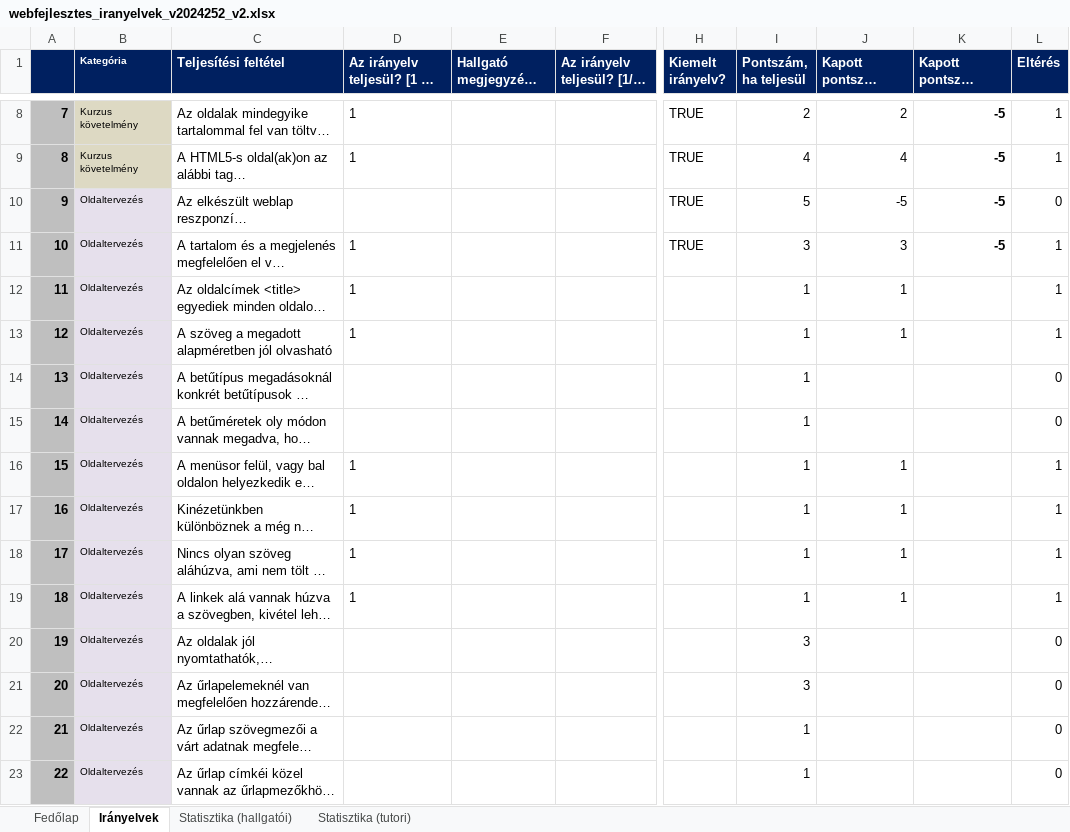
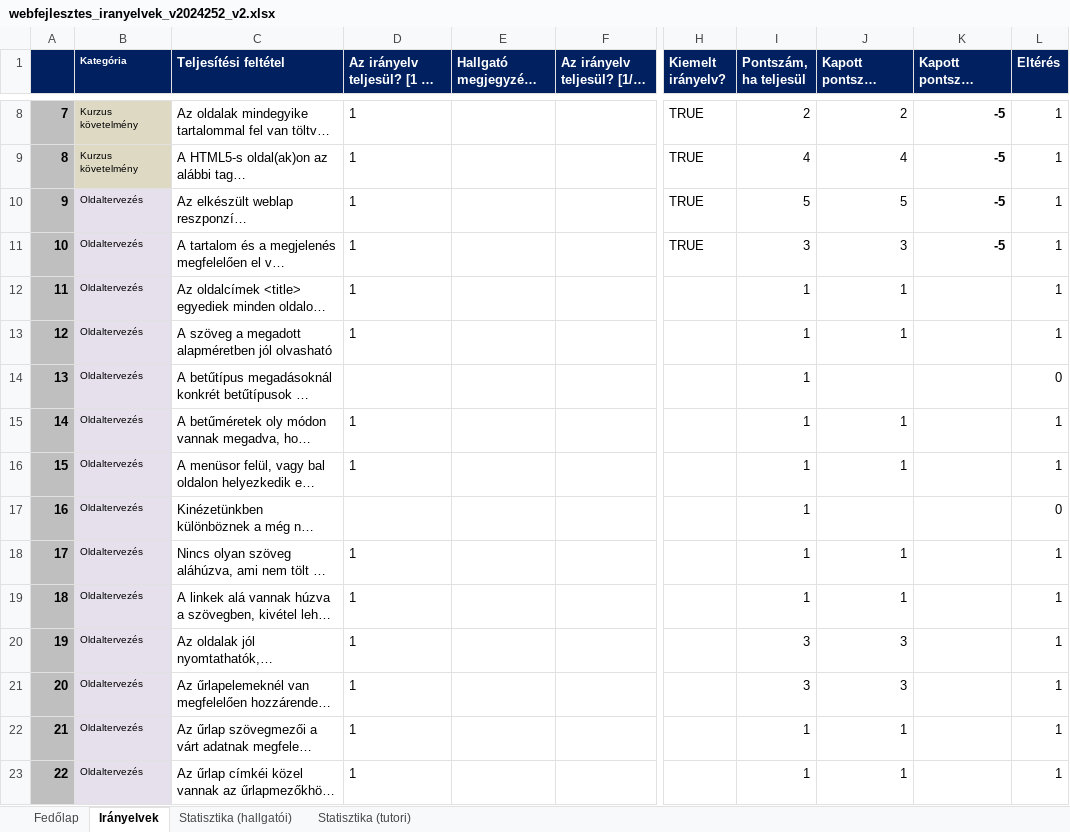
Before and after one commit to csabisoos/elte, an Excel workbook: 2. felev/web/beadando/honlap/webfejlesztes_iranyelvek_v2024252_v2.xlsx, sheet Irányelvek, drawn as a sheet; only a part is shown, gaps mark what is left out; long unchanged cells end in …; values as stored, in another font and other column widths than the file's, no borders; conditional formats not drawn; the diff covers the shown part only; the diff names each change by its address in the sheet, - before the commit and + after, or states it on an @@ line.

Commit message:
web bead

```diff
--- a/2. felev/web/beadando/honlap/webfejlesztes_iranyelvek_v2024252_v2.xlsx (sheet Irányelvek)
+++ b/2. felev/web/beadando/honlap/webfejlesztes_iranyelvek_v2024252_v2.xlsx (sheet Irányelvek)
-D10: (empty)
+D10: 1
-J10 (Kapott pontszám (önértékelés)): -5
+J10 (Kapott pontszám (önértékelés)): 5
-L10 (Eltérés): 0
+L10 (Eltérés): 1
-D15: (empty)
+D15: 1
-J15 (Kapott pontszám (önértékelés)): (empty)
+J15 (Kapott pontszám (önértékelés)): 1
-L15 (Eltérés): 0
+L15 (Eltérés): 1
-D17: 1
+D17: (empty)
-J17 (Kapott pontszám (önértékelés)): 1
+J17 (Kapott pontszám (önértékelés)): (empty)
-L17 (Eltérés): 1
+L17 (Eltérés): 0
-D20:D23: (empty)
+D20:D23: 1
-J20:J21 (Kapott pontszám (önértékelés)): (empty)
+J20:J21 (Kapott pontszám (önértékelés)): 3
-L20:L23 (Eltérés): 0
+L20:L23 (Eltérés): 1
-J22:J23 (Kapott pontszám (önértékelés)): (empty)
+J22:J23 (Kapott pontszám (önértékelés)): 1
```
Also changed, not shown: 42 edited cells elsewhere in this sheet, sheet Statisztika (hallgatói), sheet Fedőlap, charts or pictures.
